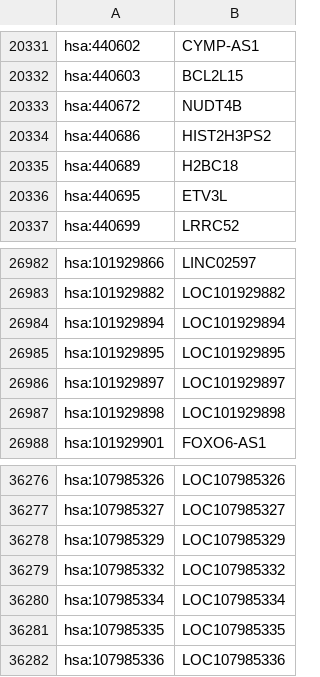
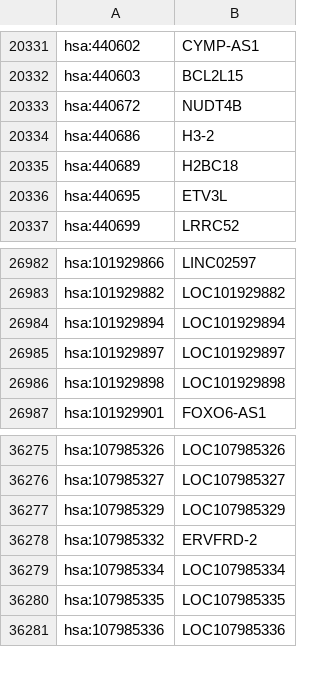
Before and after one commit to arnaudporet/kgml2sif, a CSV file: conv/kegg2symbol.csv, drawn as a sheet; only a part is shown, gaps mark what is left out.

```diff
--- a/conv/kegg2symbol.csv
+++ b/conv/kegg2symbol.csv
@@ -20333,3 +20333,3 @@ hsa:440603;BCL2L15
 hsa:440672;NUDT4B
-hsa:440686;HIST2H3PS2
+hsa:440686;H3-2
 hsa:440689;H2BC18
@@ -26984,3 +26984,2 @@ hsa:101929882;LOC101929882
 hsa:101929894;LOC101929894
-hsa:101929895;LOC101929895
 hsa:101929897;LOC101929897
@@ -36278,3 +36277,3 @@ hsa:107985327;LOC107985327
 hsa:107985329;LOC107985329
-hsa:107985332;LOC107985332
+hsa:107985332;ERVFRD-2
 hsa:107985334;LOC107985334
```
Also changed, not shown: 3 other files.
